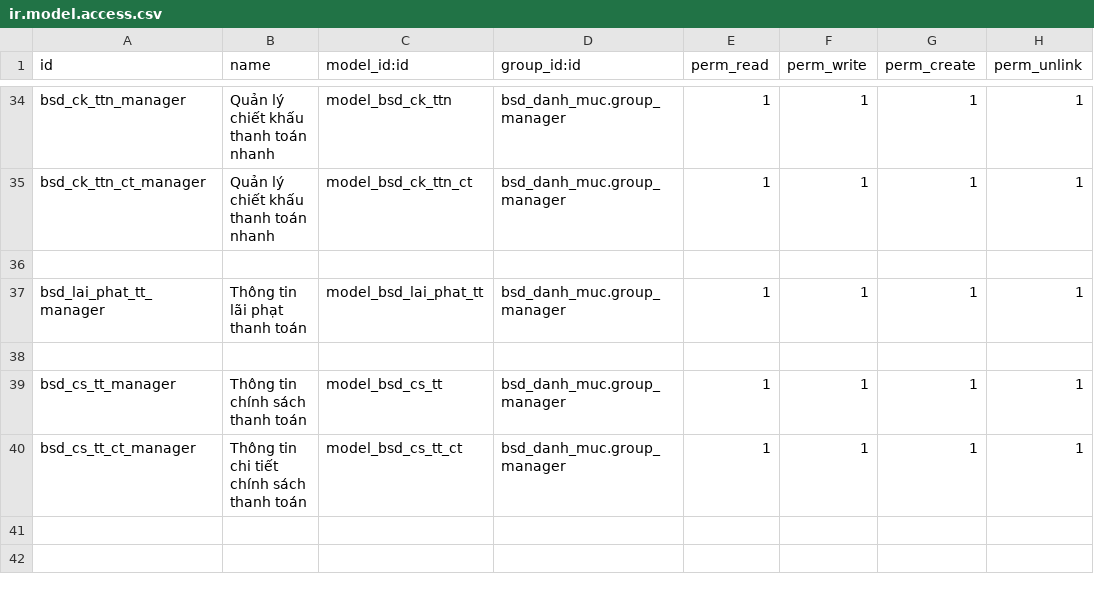
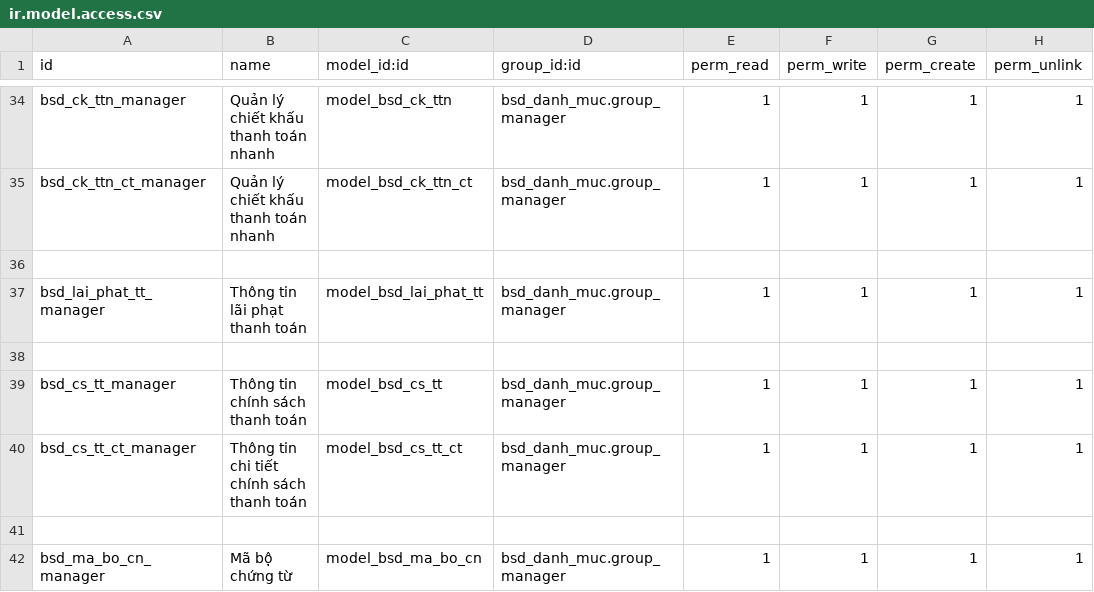
Before and after one commit to bsdinsights/realestate, a CSV file: bsd_danh_muc/security/ir.model.access.csv, drawn as a sheet; only a part is shown, gaps mark what is left out; the diff names each change by its address in the sheet, - before the commit and + after, or states it on an @@ line.

Commit message:
Thêm bảng DM.27 Mã bộ chứng từ

```diff
--- a/bsd_danh_muc/security/ir.model.access.csv
+++ b/bsd_danh_muc/security/ir.model.access.csv
+row 41: (empty)
+row 42: bsd_ma_bo_cn_manager | Mã bộ chứng từ | model_bsd_ma_bo_cn | bsd_danh_muc.group_manager | 1 | 1 | 1 | 1
```
Also changed, not shown: 8 other files.
